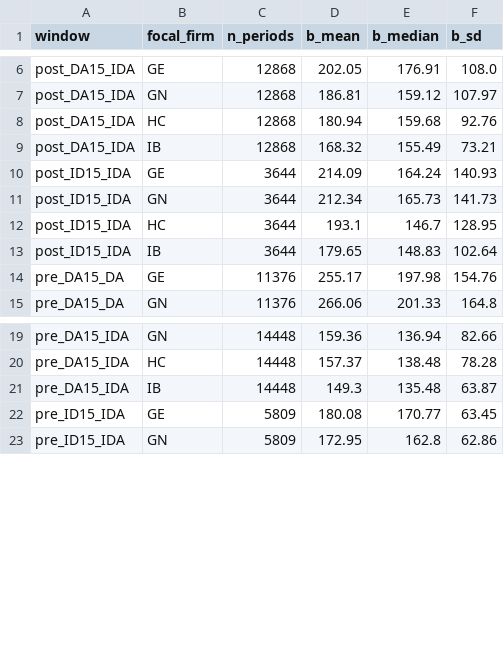
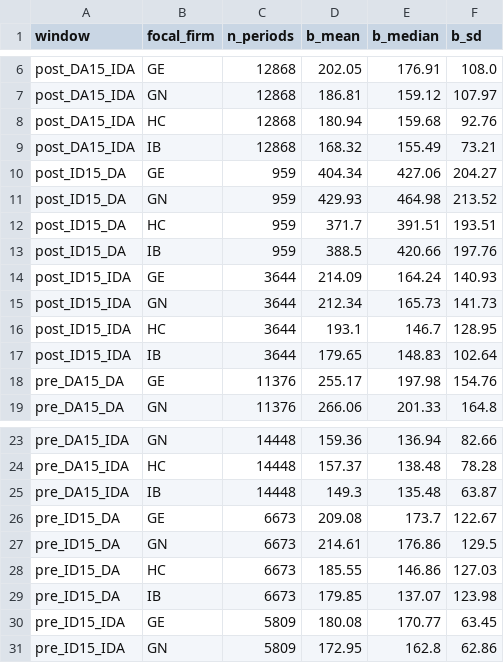
Before and after one commit to PabloParamioPerez/mtu15_project, a CSV file: results/regressions/bid/mtu15_critical_flat/per_firm_residual_demand_slope_summary.csv, drawn as a sheet; only a part is shown, gaps mark what is left out.

```diff
--- a/results/regressions/bid/mtu15_critical_flat/per_firm_residual_demand_slope_summary.csv
+++ b/results/regressions/bid/mtu15_critical_flat/per_firm_residual_demand_slope_summary.csv
@@ -9,2 +9,6 @@ post_DA15_IDA,HC,12868,180.94,159.68,92.76
 post_DA15_IDA,IB,12868,168.32,155.49,73.21
+post_ID15_DA,GE,959,404.34,427.06,204.27
+post_ID15_DA,GN,959,429.93,464.98,213.52
+post_ID15_DA,HC,959,371.7,391.51,193.51
+post_ID15_DA,IB,959,388.5,420.66,197.76
 post_ID15_IDA,GE,3644,214.09,164.24,140.93
@@ -21,2 +25,6 @@ pre_DA15_IDA,HC,14448,157.37,138.48,78.28
 pre_DA15_IDA,IB,14448,149.3,135.48,63.87
+pre_ID15_DA,GE,6673,209.08,173.7,122.67
+pre_ID15_DA,GN,6673,214.61,176.86,129.5
+pre_ID15_DA,HC,6673,185.55,146.86,127.03
+pre_ID15_DA,IB,6673,179.85,137.07,123.98
 pre_ID15_IDA,GE,5809,180.08,170.77,63.45
```
Also changed, not shown: 25 other files.
